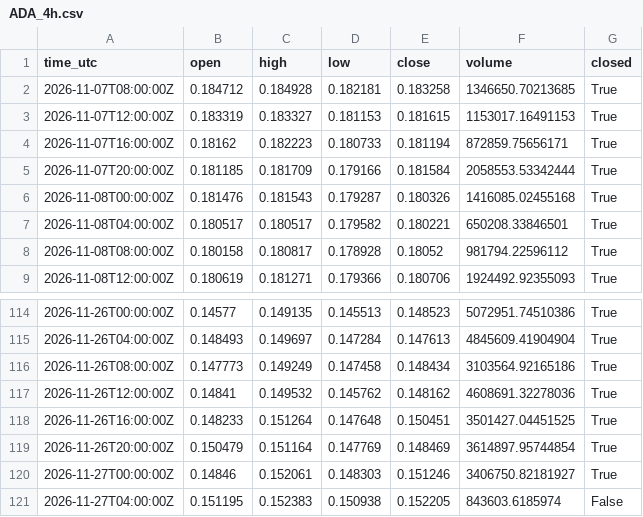
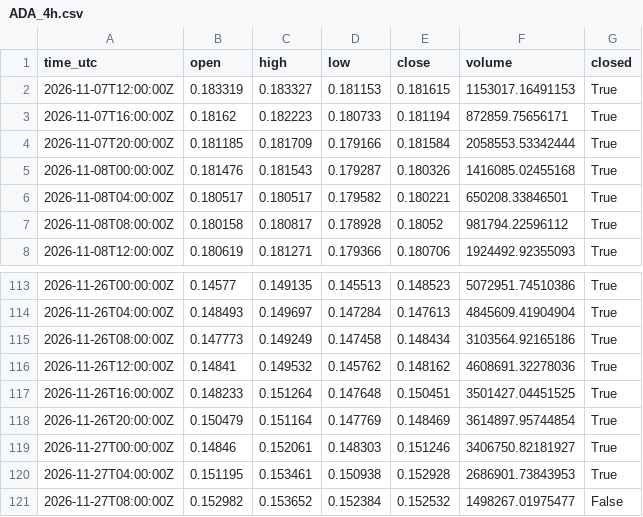
Before and after one commit to misan127Ks/market-data, a CSV file: data/ADA_4h.csv, drawn as a sheet; only a part is shown, gaps mark what is left out.

```diff
--- a/data/ADA_4h.csv
+++ b/data/ADA_4h.csv
@@ -1,3 +1,2 @@
 time_utc,open,high,low,close,volume,closed
-2026-11-07T08:00:00Z,0.184712,0.184928,0.182181,0.183258,1346650.70213685,True
 2026-11-07T12:00:00Z,0.183319,0.183327,0.181153,0.181615,1153017.16491153,True
@@ -120,2 +119,3 @@ time_utc,open,high,low,close,volume,closed
 2026-11-27T00:00:00Z,0.14846,0.152061,0.148303,0.151246,3406750.82181927,True
-2026-11-27T04:00:00Z,0.151195,0.152383,0.150938,0.152205,843603.6185974,False
+2026-11-27T04:00:00Z,0.151195,0.153461,0.150938,0.152928,2686901.73843953,True
+2026-11-27T08:00:00Z,0.152982,0.153652,0.152384,0.152532,1498267.01975477,False
```
Also changed, not shown: data/ADA_1d.csv, data/BTC_1d.csv, 6 other files.
